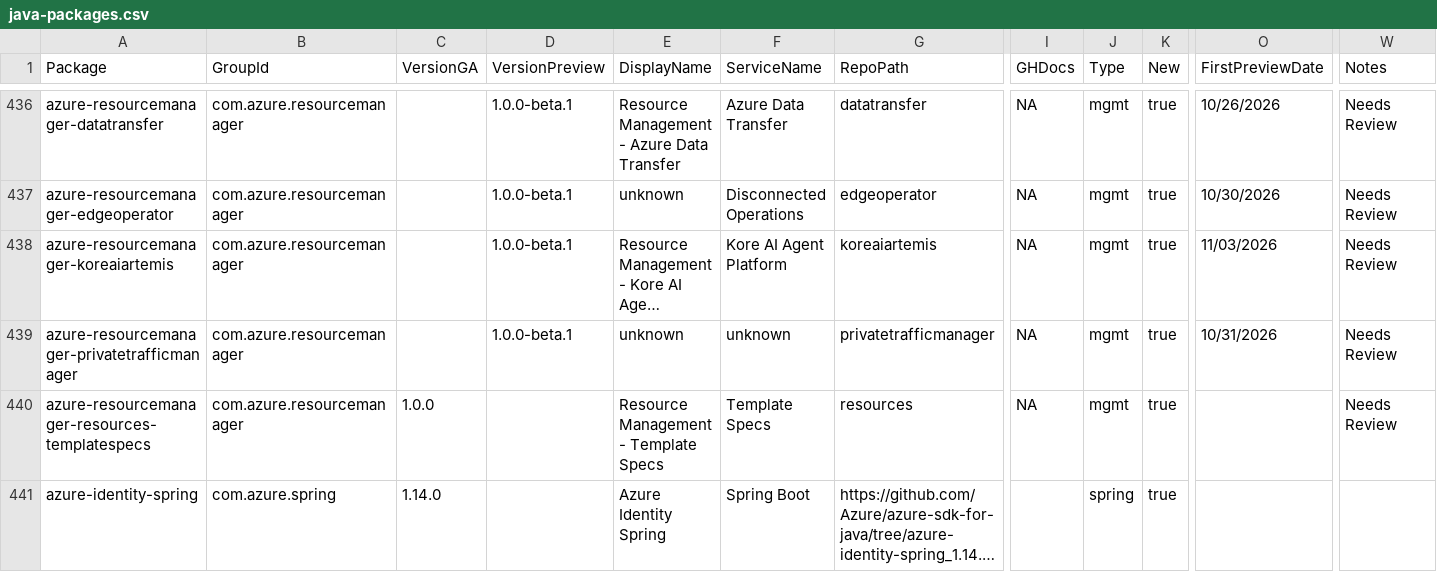
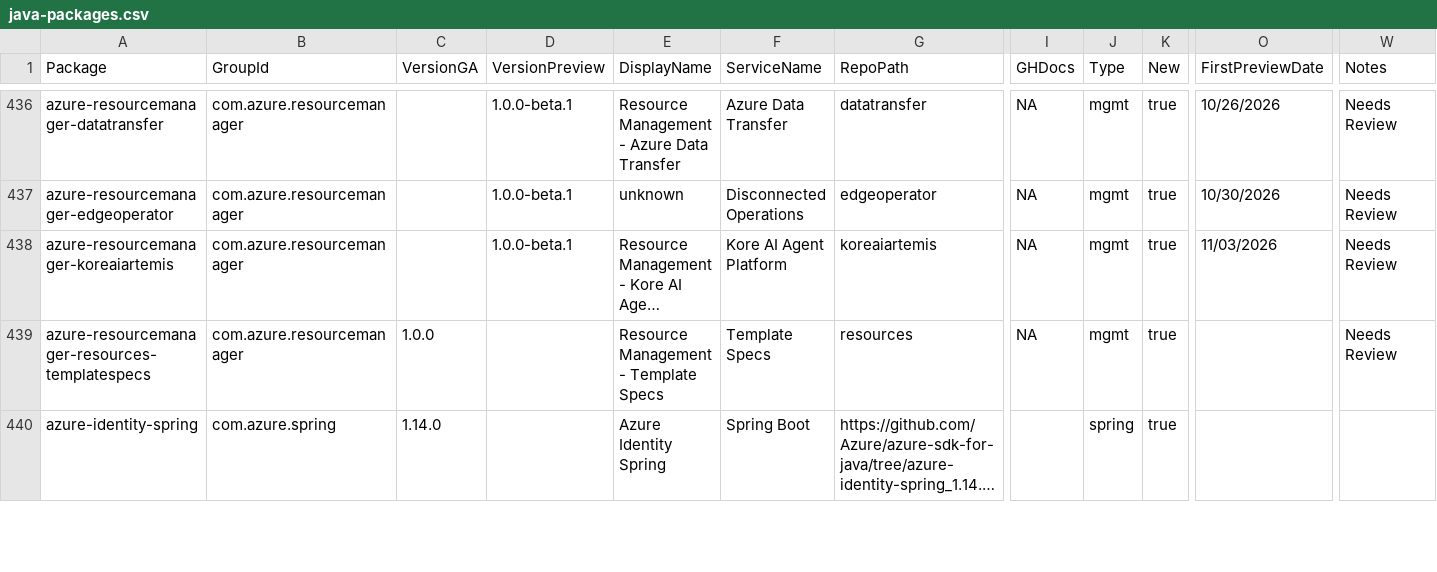
Before and after one commit to Azure/azure-sdk, a CSV file: _data/releases/latest/java-packages.csv, drawn as a sheet; only a part is shown, gaps mark what is left out; long unchanged cells end in …; rows hold the shown columns only; the diff names each change by its address in the sheet, - before the commit and + after, or states it on an @@ line.

```diff
--- a/_data/releases/latest/java-packages.csv
+++ b/_data/releases/latest/java-packages.csv
-row 439: azure-resourcemanager-privatetrafficmanager | com.azure.resourcemanager |  | 1.0.0-beta.1 | unknown | unknown | privatetrafficmanager | NA | mgmt | true | 10/31/2026 | Needs Review
```
Also changed, not shown: _data/releases/latest/dotnet-packages.csv, _data/releases/latest/go-packages.csv, 1 other file.
